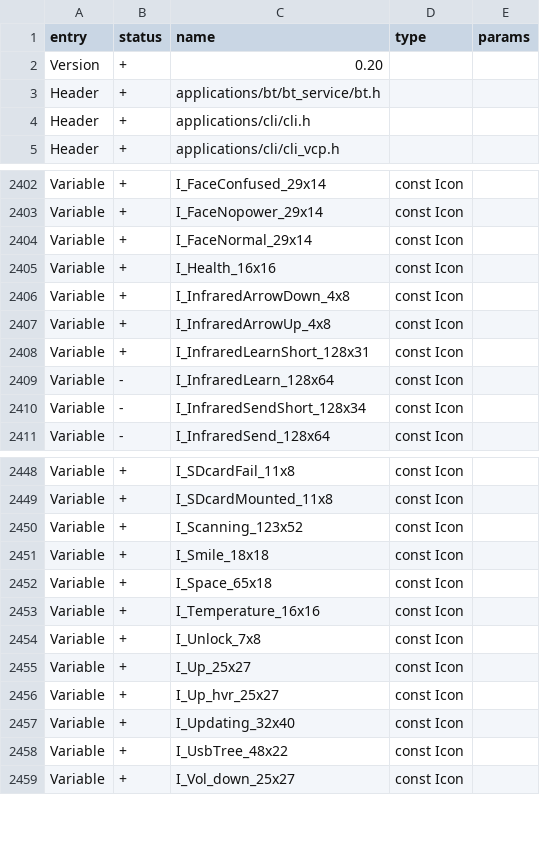
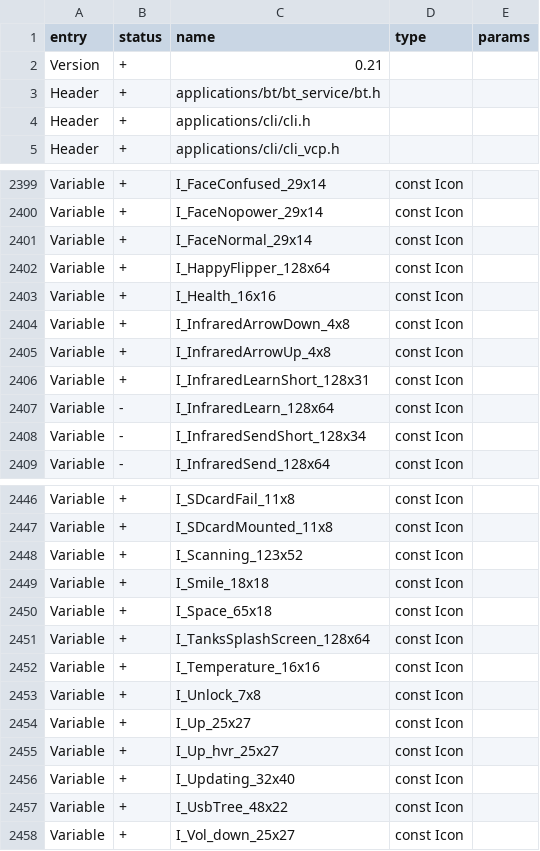
Before and after one commit to flipperdevices/flipperzero-firmware, a CSV file: firmware/targets/f7/api_symbols.csv, drawn as a sheet; only a part is shown, gaps mark what is left out; the diff covers the shown part only.

```diff
--- a/firmware/targets/f7/api_symbols.csv
+++ b/firmware/targets/f7/api_symbols.csv
@@ -1,3 +1,3 @@
 entry,status,name,type,params
-Version,+,0.20,,
+Version,+,0.21,,
 Header,+,applications/bt/bt_service/bt.h,,
@@ -2404,2 +2401,3 @@ Variable,+,I_FaceNopower_29x14,const Icon,
 Variable,+,I_FaceNormal_29x14,const Icon,
+Variable,+,I_HappyFlipper_128x64,const Icon,
 Variable,+,I_Health_16x16,const Icon,
@@ -2452,2 +2450,3 @@ Variable,+,I_Smile_18x18,const Icon,
 Variable,+,I_Space_65x18,const Icon,
+Variable,+,I_TanksSplashScreen_128x64,const Icon,
 Variable,+,I_Temperature_16x16,const Icon,
```
Also changed, not shown: 21 added rows and 7 removed rows elsewhere in this file.
